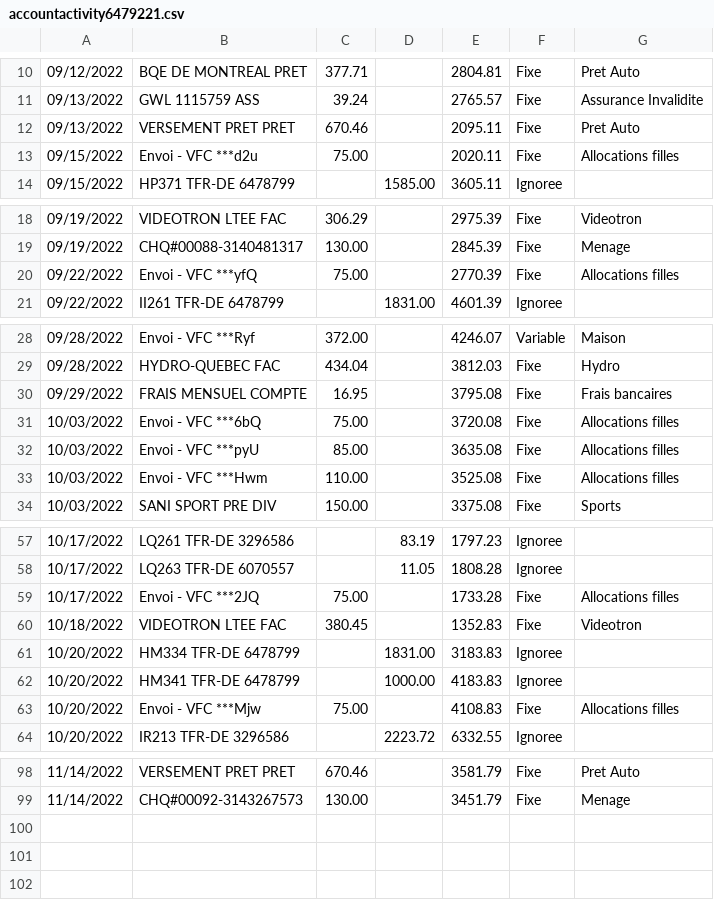
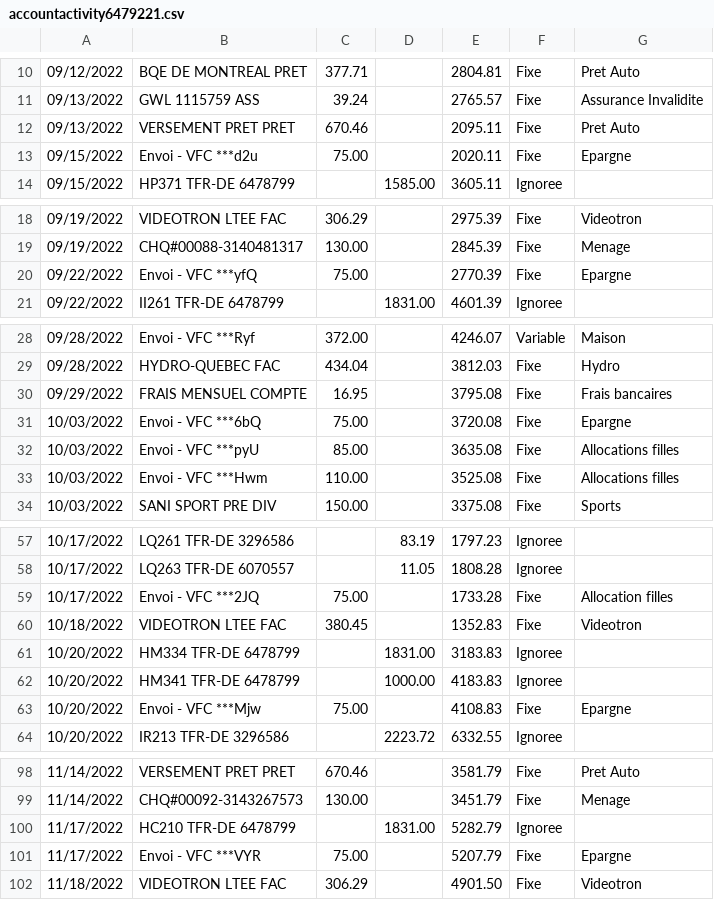
Before and after one commit to bercy46/TabulaPreProcessor, a CSV file: src/main/resources/accountactivity6479221.csv, drawn as a sheet; only a part is shown, gaps mark what is left out; the diff covers the shown part only.

```diff
--- a/src/main/resources/accountactivity6479221.csv
+++ b/src/main/resources/accountactivity6479221.csv
@@ -12,3 +12,3 @@
 09/13/2022,VERSEMENT PRET  PRET,670.46,,2095.11,Fixe,Pret Auto
-09/15/2022,Envoi - VFC ***d2u  ,75.00,,2020.11,Fixe,Allocations filles
+09/15/2022,Envoi - VFC ***d2u  ,75.00,,2020.11,Fixe,Epargne
 09/15/2022,HP371 TFR-DE 6478799,,1585.00,3605.11,Ignoree,
@@ -19,3 +19,3 @@
 09/19/2022,CHQ#00088-3140481317,130.00,,2845.39,Fixe,Menage
-09/22/2022,Envoi - VFC ***yfQ  ,75.00,,2770.39,Fixe,Allocations filles
+09/22/2022,Envoi - VFC ***yfQ  ,75.00,,2770.39,Fixe,Epargne
 09/22/2022,II261 TFR-DE 6478799,,1831.00,4601.39,Ignoree,
@@ -30,3 +30,3 @@
 09/29/2022,FRAIS MENSUEL COMPTE,16.95,,3795.08,Fixe,Frais bancaires
-10/03/2022,Envoi - VFC ***6bQ  ,75.00,,3720.08,Fixe,Allocations filles
+10/03/2022,Envoi - VFC ***6bQ  ,75.00,,3720.08,Fixe,Epargne
 10/03/2022,Envoi - VFC ***pyU  ,85.00,,3635.08,Fixe,Allocations filles
@@ -58,3 +58,3 @@
 10/17/2022,LQ263 TFR-DE 6070557,,11.05,1808.28,Ignoree
-10/17/2022,Envoi - VFC ***2JQ  ,75.00,,1733.28,Fixe,Allocations filles
+10/17/2022,Envoi - VFC ***2JQ  ,75.00,,1733.28,Fixe,Allocation filles
 10/18/2022,VIDEOTRON LTEE   FAC,380.45,,1352.83,Fixe,Videotron
@@ -62,3 +62,3 @@
 10/20/2022,HM341 TFR-DE 6478799,,1000.00,4183.83,Ignoree
-10/20/2022,Envoi - VFC ***Mjw  ,75.00,,4108.83,Fixe,Allocations filles
+10/20/2022,Envoi - VFC ***Mjw  ,75.00,,4108.83,Fixe,Epargne
 10/20/2022,IR213 TFR-DE 3296586,,2223.72,6332.55,Ignoree
@@ -99 +99,4 @@
 11/14/2022,CHQ#00092-3143267573,130.00,,3451.79,Fixe,Menage
+11/17/2022,HC210 TFR-DE 6478799,,1831.00,5282.79,Ignoree
+11/17/2022,Envoi - VFC ***VYR  ,75.00,,5207.79,Fixe,Epargne
+11/18/2022,VIDEOTRON LTEE   FAC,306.29,,4901.50,Fixe,Videotron
```
Also changed, not shown: 4 edited cells elsewhere in this file, src/main/resources/accountactivity3296586.csv, src/main/resources/accountactivity6478799.csv, 5 other files.
